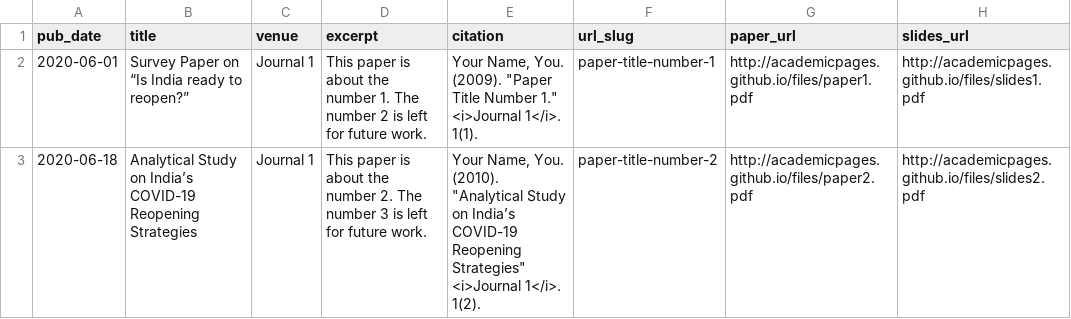
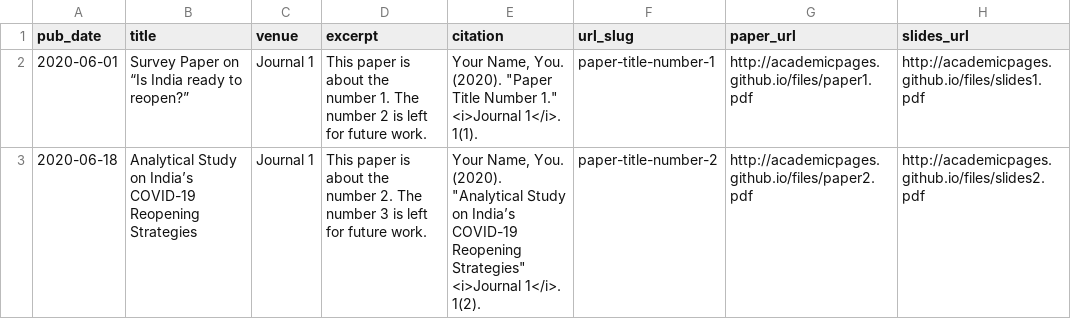
Before and after one commit to atishay-kasliwal/atishay-kasliwal.github.io, a TSV file: markdown_generator/publications.tsv, drawn as a sheet.

```diff
--- a/markdown_generator/publications.tsv
+++ b/markdown_generator/publications.tsv
@@ -1,3 +1,3 @@
 pub_date	title	venue	excerpt	citation	url_slug	paper_url	slides_url
-2020-06-01	Survey Paper on “Is India ready to reopen?”	Journal 1	This paper is about the number 1. The number 2 is left for future work.	Your Name, You. (2009). "Paper Title Number 1." <i>Journal 1</i>. 1(1).	paper-title-number-1	http://academicpages.github.io/files/paper1.pdf	http://academicpages.github.io/files/slides1.pdf
-2020-06-18	Analytical Study on India’s COVID-19 Reopening Strategies	Journal 1	This paper is about the number 2. The number 3 is left for future work.	Your Name, You. (2010). "Analytical Study on India’s COVID-19 Reopening Strategies" <i>Journal 1</i>. 1(2).	paper-title-number-2	http://academicpages.github.io/files/paper2.pdf	http://academicpages.github.io/files/slides2.pdf
+2020-06-01	Survey Paper on “Is India ready to reopen?”	Journal 1	This paper is about the number 1. The number 2 is left for future work.	Your Name, You. (2020). "Paper Title Number 1." <i>Journal 1</i>. 1(1).	paper-title-number-1	http://academicpages.github.io/files/paper1.pdf	http://academicpages.github.io/files/slides1.pdf
+2020-06-18	Analytical Study on India’s COVID-19 Reopening Strategies	Journal 1	This paper is about the number 2. The number 3 is left for future work.	Your Name, You. (2020). "Analytical Study on India’s COVID-19 Reopening Strategies" <i>Journal 1</i>. 1(2).	paper-title-number-2	http://academicpages.github.io/files/paper2.pdf	http://academicpages.github.io/files/slides2.pdf
```
Also changed, not shown: 1 other file.
